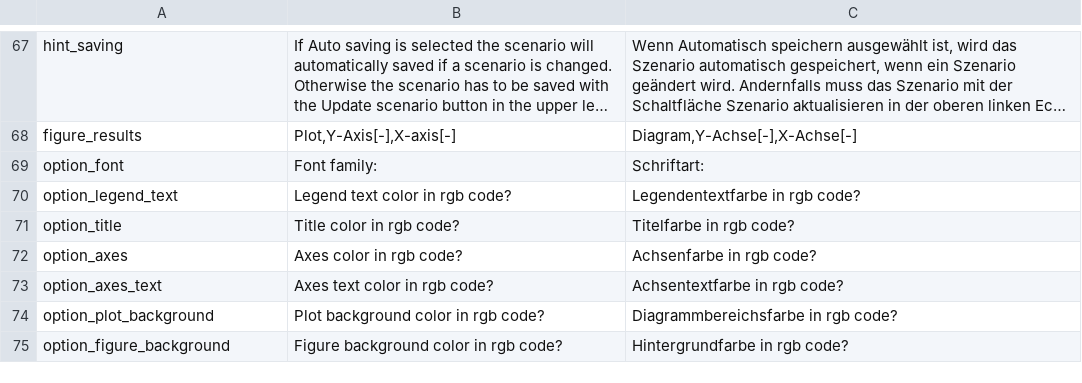
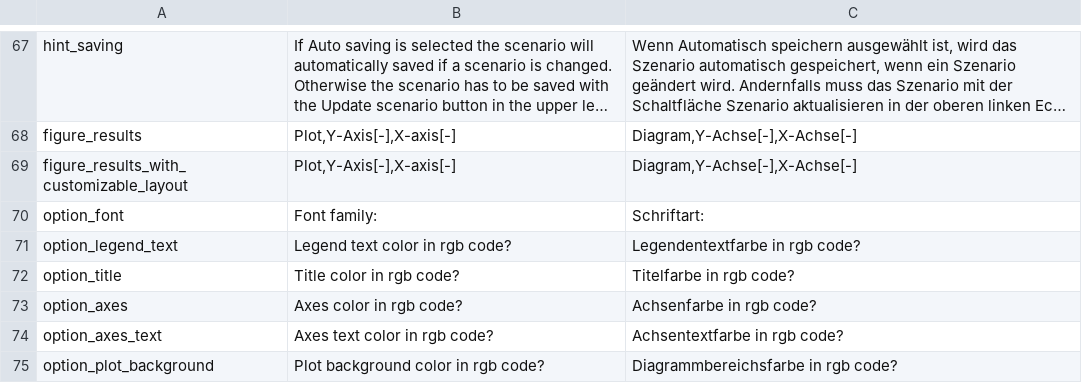
Before and after one commit to tblanke/ScenarioGUI, a CSV file: examples/Translations.csv, drawn as a sheet; only a part is shown, gaps mark what is left out; the shorter side is filled out with more unchanged rows; long unchanged cells end in …; the diff names each change by its address in the sheet, - before the commit and + after, or states it on an @@ line.

Commit message:
Create attribute to hide this customizable layout options.
(https://github.com/tblanke/ScenarioGUI/issues/58#issuecomment-1604159606)

```diff
--- a/examples/Translations.csv
+++ b/examples/Translations.csv
+row 69: figure_results_with_customizable_layout | Plot,Y-Axis[-],X-axis[-] | Diagram,Y-Achse[-],X-Achse[-]
```
Also changed, not shown: 5 other files.
